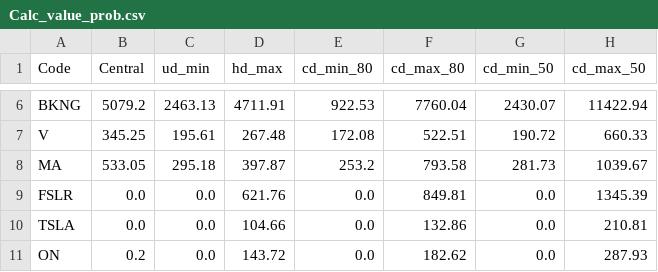
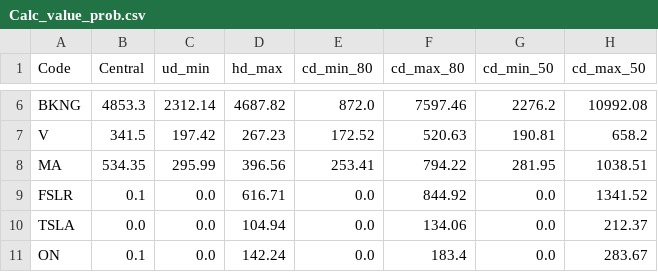
Before and after one commit to yimin-uom/optimisation_w_gp, a CSV file: outputs/Calc_value_prob.csv, drawn as a sheet; only a part is shown, gaps mark what is left out; the diff covers the shown part only; the diff names each change by its address in the sheet, - before the commit and + after, or states it on an @@ line.

```diff
--- a/outputs/Calc_value_prob.csv
+++ b/outputs/Calc_value_prob.csv
-B6 (Central): 5079.2
+B6 (Central): 4853.3
-C6 (ud_min): 2463.13
+C6 (ud_min): 2312.14
-D6 (hd_max): 4711.91
+D6 (hd_max): 4687.82
-E6 (cd_min_80): 922.53
+E6 (cd_min_80): 872.0
-F6 (cd_max_80): 7760.04
+F6 (cd_max_80): 7597.46
-G6 (cd_min_50): 2430.07
+G6 (cd_min_50): 2276.2
-H6 (cd_max_50): 11422.94
+H6 (cd_max_50): 10992.08
-B7 (Central): 345.25
+B7 (Central): 341.5
-C7 (ud_min): 195.61
+C7 (ud_min): 197.42
-D7 (hd_max): 267.48
+D7 (hd_max): 267.23
-E7 (cd_min_80): 172.08
+E7 (cd_min_80): 172.52
-F7 (cd_max_80): 522.51
+F7 (cd_max_80): 520.63
-G7 (cd_min_50): 190.72
+G7 (cd_min_50): 190.81
-H7 (cd_max_50): 660.33
+H7 (cd_max_50): 658.2
-B8 (Central): 533.05
+B8 (Central): 534.35
-C8 (ud_min): 295.18
+C8 (ud_min): 295.99
-D8 (hd_max): 397.87
+D8 (hd_max): 396.56
-E8 (cd_min_80): 253.2
+E8 (cd_min_80): 253.41
-F8 (cd_max_80): 793.58
+F8 (cd_max_80): 794.22
-G8 (cd_min_50): 281.73
+G8 (cd_min_50): 281.95
-H8 (cd_max_50): 1039.67
+H8 (cd_max_50): 1038.51
-B9 (Central): 0.0
+B9 (Central): 0.1
-D9 (hd_max): 621.76
+D9 (hd_max): 616.71
-F9 (cd_max_80): 849.81
+F9 (cd_max_80): 844.92
-H9 (cd_max_50): 1345.39
+H9 (cd_max_50): 1341.52
-D10 (hd_max): 104.66
+D10 (hd_max): 104.94
-F10 (cd_max_80): 132.86
+F10 (cd_max_80): 134.06
-H10 (cd_max_50): 210.81
+H10 (cd_max_50): 212.37
-B11 (Central): 0.2
+B11 (Central): 0.1
-D11 (hd_max): 143.72
+D11 (hd_max): 142.24
-F11 (cd_max_80): 182.62
+F11 (cd_max_80): 183.4
-H11 (cd_max_50): 287.93
+H11 (cd_max_50): 283.67
```
Also changed, not shown: 7 added rows and 83 edited cells elsewhere in this file, inputs/i_scenarios.csv, outputs/i_mannual_control.csv, 34 other files.
